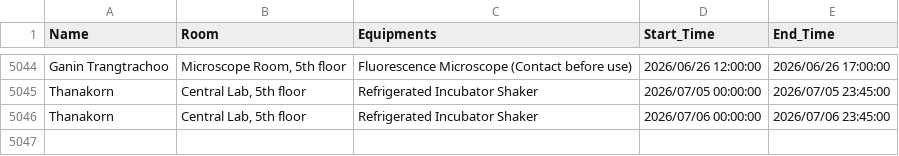
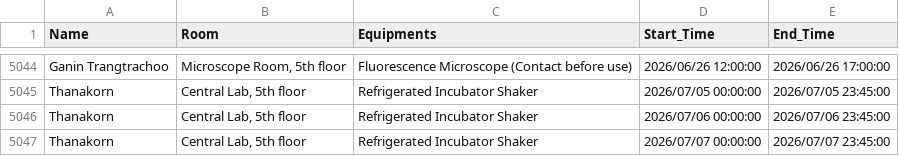
Before and after one commit to GeneticsKU/Lab-Equipments_Reservation, a CSV file: non_pcr_data.csv, drawn as a sheet; only a part is shown, gaps mark what is left out.

Commit message:
Update non_pcr_data.csv

```diff
--- a/non_pcr_data.csv
+++ b/non_pcr_data.csv
@@ -5046 +5046,2 @@ Thanakorn,"Central Lab, 5th floor",Refrigerated Incubator Shaker,2026/07/05 00:0
 Thanakorn,"Central Lab, 5th floor",Refrigerated Incubator Shaker,2026/07/06 00:00:00,2026/07/06 23:45:00
+Thanakorn,"Central Lab, 5th floor",Refrigerated Incubator Shaker,2026/07/07 00:00:00,2026/07/07 23:45:00
```
